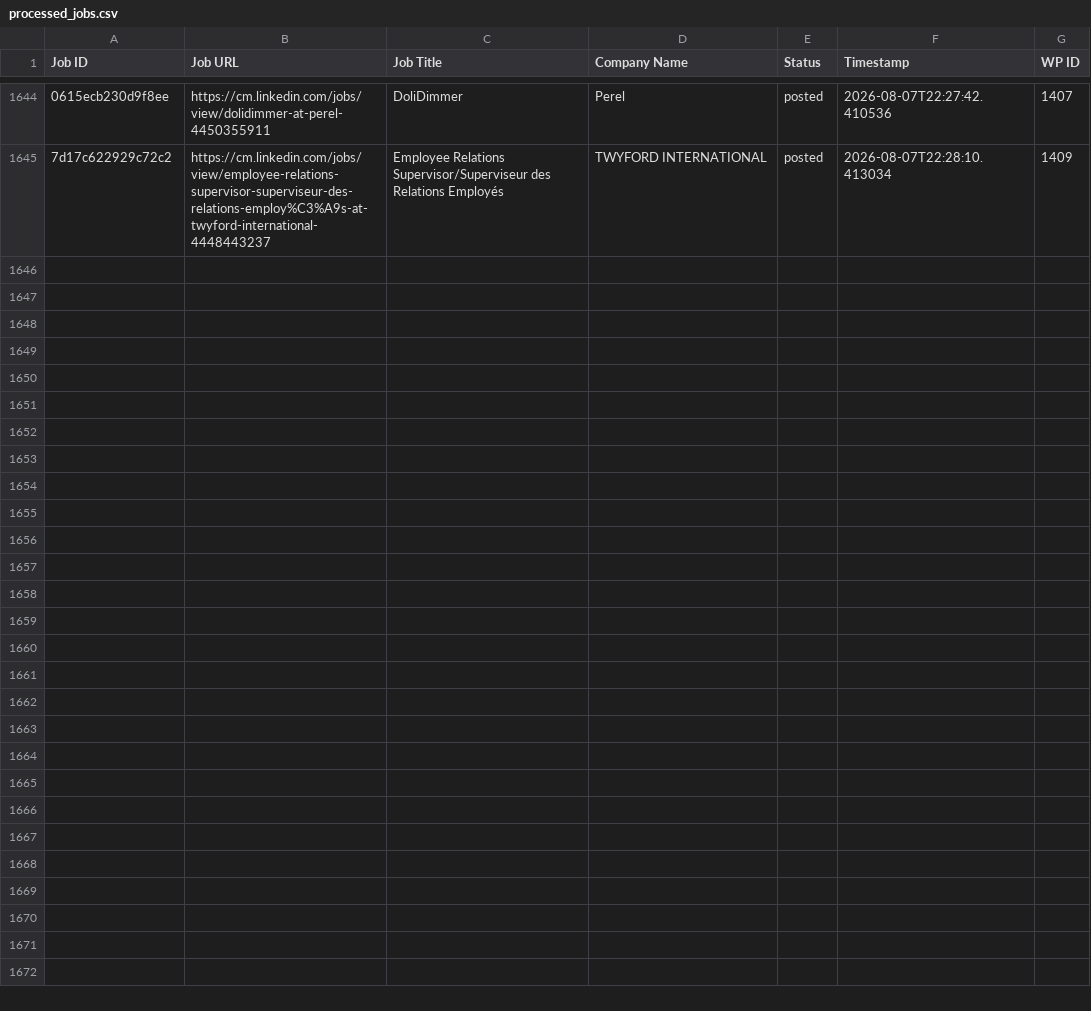
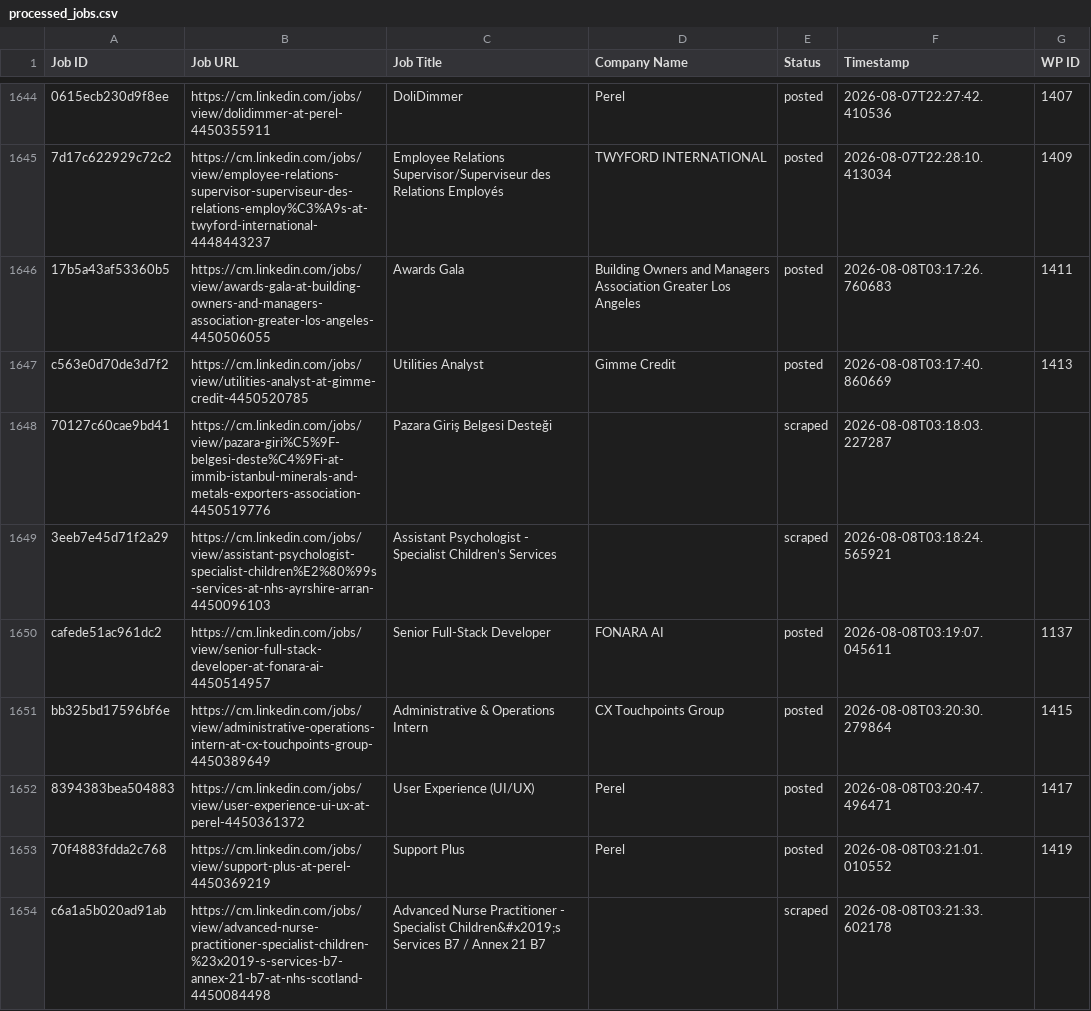
Before and after one commit to innovationinc2000/cm, a CSV file: processed_jobs.csv, drawn as a sheet; only a part is shown, gaps mark what is left out; the diff names each change by its address in the sheet, - before the commit and + after, or states it on an @@ line.

```diff
--- a/processed_jobs.csv
+++ b/processed_jobs.csv
+row 1646: 17b5a43af53360b5 | https://cm.linkedin.com/jobs/view/awards-gala-at-building-owners-and-managers-association-greater-los-angeles-4450506055 | Awards Gala | Building Owners and Managers Association Greater Los Angeles | posted | 2026-08-08T03:17:26.760683 | 1411
+row 1647: c563e0d70de3d7f2 | https://cm.linkedin.com/jobs/view/utilities-analyst-at-gimme-credit-4450520785 | Utilities Analyst | Gimme Credit | posted | 2026-08-08T03:17:40.860669 | 1413
+row 1648: 70127c60cae9bd41 | https://cm.linkedin.com/jobs/view/pazara-giri%C5%9F-belgesi-deste%C4%9Fi-at-immib-istanbul-minerals-and-metals-exporters-association-4450519776 | Pazara Giriş Belgesi Desteği |  | scraped | 2026-08-08T03:18:03.227287
+row 1649: 3eeb7e45d71f2a29 | https://cm.linkedin.com/jobs/view/assistant-psychologist-specialist-children%E2%80%99s-services-at-nhs-ayrshire-arran-4450096103 | Assistant Psychologist - Specialist Children’s Services |  | scraped | 2026-08-08T03:18:24.565921
+row 1650: cafede51ac961dc2 | https://cm.linkedin.com/jobs/view/senior-full-stack-developer-at-fonara-ai-4450514957 | Senior Full-Stack Developer | FONARA AI | posted | 2026-08-08T03:19:07.045611 | 1137
+row 1651: bb325bd17596bf6e | https://cm.linkedin.com/jobs/view/administrative-operations-intern-at-cx-touchpoints-group-4450389649 | Administrative & Operations Intern | CX Touchpoints Group | posted | 2026-08-08T03:20:30.279864 | 1415
+row 1652: 8394383bea504883 | https://cm.linkedin.com/jobs/view/user-experience-ui-ux-at-perel-4450361372 | User Experience (UI/UX) | Perel | posted | 2026-08-08T03:20:47.496471 | 1417
+row 1653: 70f4883fdda2c768 | https://cm.linkedin.com/jobs/view/support-plus-at-perel-4450369219 | Support Plus | Perel | posted | 2026-08-08T03:21:01.010552 | 1419
+row 1654: c6a1a5b020ad91ab | https://cm.linkedin.com/jobs/view/advanced-nurse-practitioner-specialist-children-%23x2019-s-services-b7-annex-21-b7-at-nhs-scotland-4450084498 | Advanced Nurse Practitioner - Specialist Children&#x2019;s Services B7 / Annex 21 B7 |  | scraped | 2026-08-08T03:21:33.602178
```
